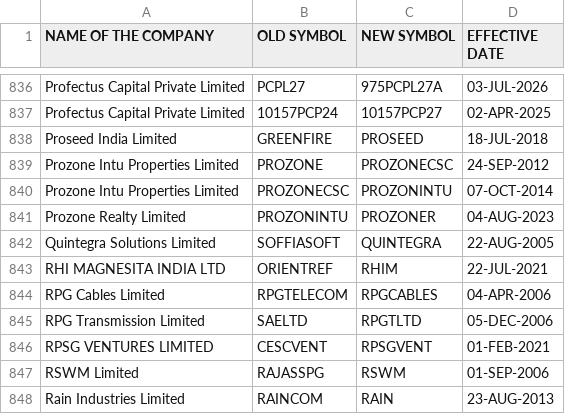
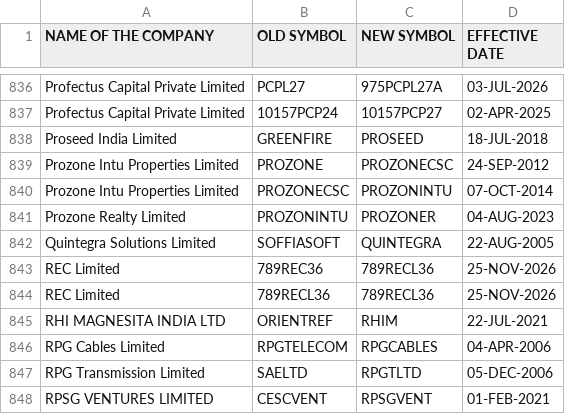
Before and after one commit to boom-ai/SwingEdge, a CSV file: data/symbolchange.csv, drawn as a sheet; only a part is shown, gaps mark what is left out; the shorter side is filled out with more unchanged rows.

```diff
--- a/data/symbolchange.csv
+++ b/data/symbolchange.csv
@@ -842,2 +842,4 @@ Prozone Realty Limited,PROZONINTU,PROZONER,04-AUG-2023
 Quintegra Solutions Limited,SOFFIASOFT,QUINTEGRA,22-AUG-2005
+REC Limited,789REC36,789RECL36,25-NOV-2026
+REC Limited,789RECL36,789RECL36,25-NOV-2026
 RHI MAGNESITA INDIA LTD,ORIENTREF,RHIM,22-JUL-2021
```
Also changed, not shown: data/symbols.csv.
